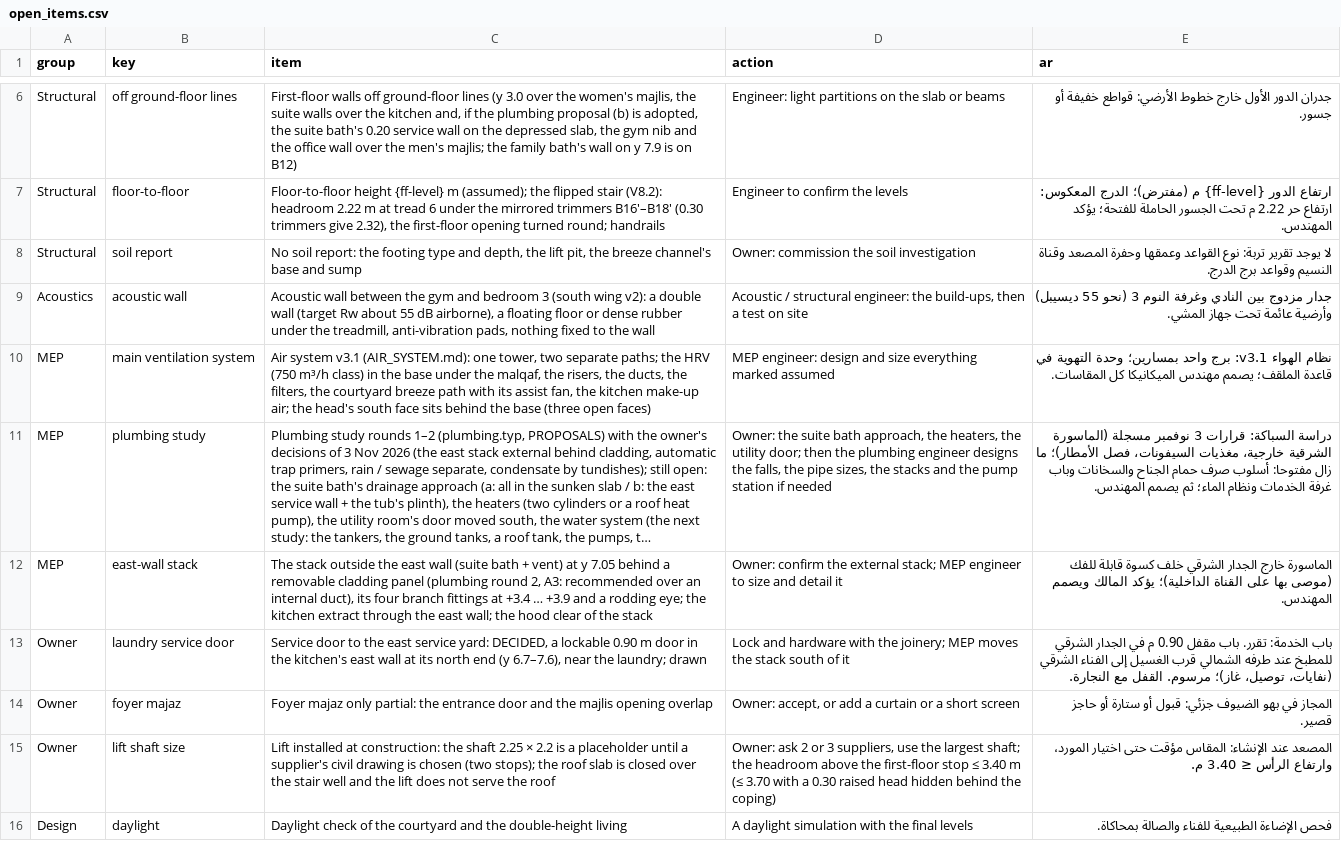
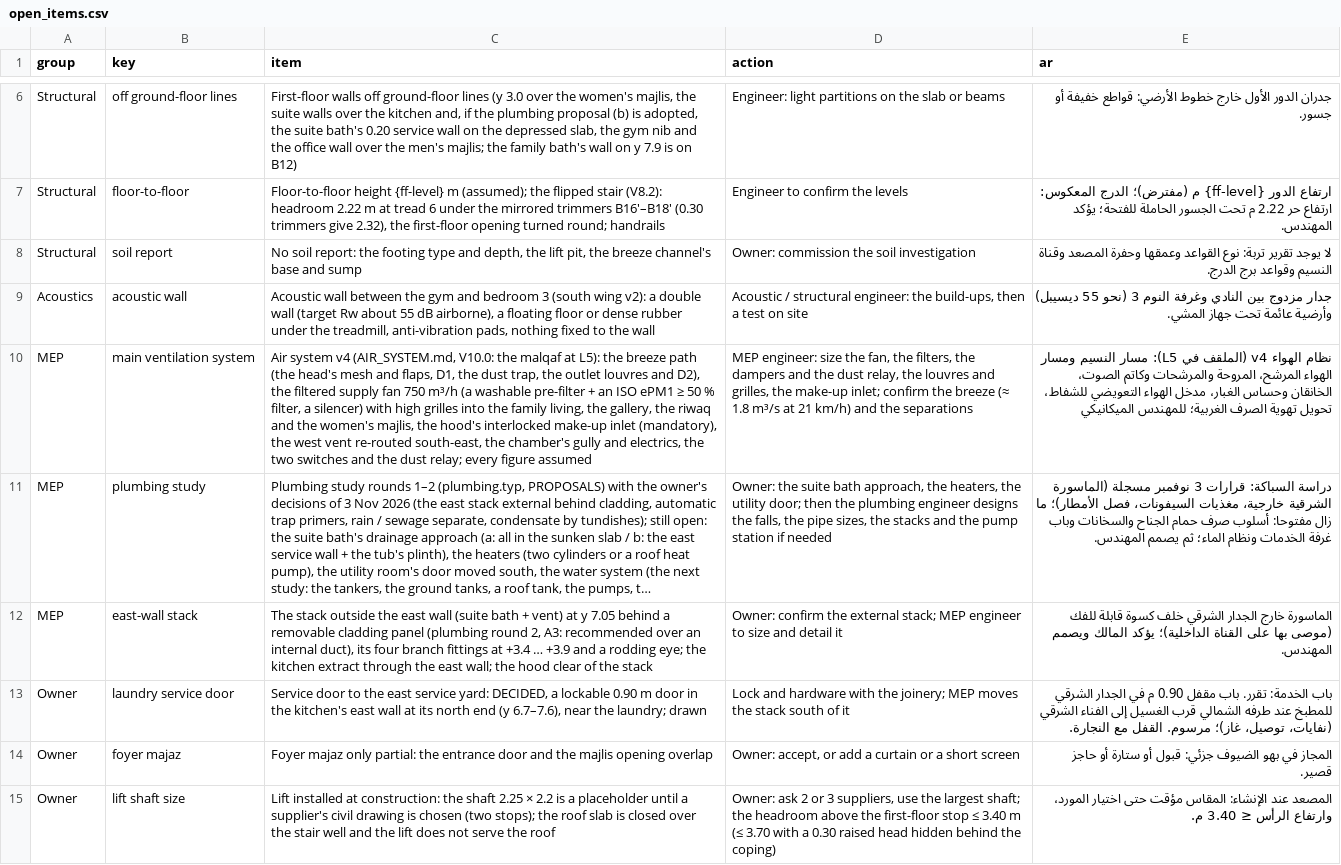
Before and after one commit to ahl20006/House_git, a CSV file: taif_house/data/open_items.csv, drawn as a sheet; only a part is shown, gaps mark what is left out; the shorter side is filled out with more unchanged rows; long unchanged cells end in …; the diff covers the shown part only; the diff names each change by its address in the sheet, - before the commit and + after, or states it on an @@ line.

```diff
--- a/taif_house/data/open_items.csv
+++ b/taif_house/data/open_items.csv
-C10 (item): Air system v3.1 (AIR_SYSTEM.md): one tower, two separate paths; the HRV (750 m³/h class) in the base under the malqaf, the risers, the ducts, the filters, the courtyard breeze path with its assist fan, the kitchen make-up air; the head's south face sits behind the base (three open faces)
+C10 (item): Air system v4 (AIR_SYSTEM.md, V10.0: the malqaf at L5): the breeze path (the head's mesh and flaps, D1, the dust trap, the outlet louvres and D2), the filtered supply fan 750 m³/h (a washable pre-filter + an ISO ePM1 ≥ 50 % filter, a silencer) with high grilles into the family living, the gallery, the riwaq and the women's majlis, the hood's interlocked make-up inlet (mandatory), the west vent re-routed south-east, the chamber's gully and electrics, the two switches and the dust relay; every figure assumed
-D10 (action): MEP engineer: design and size everything marked assumed
+D10 (action): MEP engineer: size the fan, the filters, the dampers and the dust relay, the louvres and grilles, the make-up inlet; confirm the breeze (≈ 1.8 m³/s at 21 km/h) and the separations
-E10 (ar): نظام الهواء v3.1: برج واحد بمسارين؛ وحدة التهوية في قاعدة الملقف؛ يصمم مهندس الميكانيكا كل المقاسات.
+E10 (ar): نظام الهواء v4 (الملقف في L5): مسار النسيم ومسار الهواء المرشح، المروحة والمرشحات وكاتم الصوت، الخانقان وحساس الغبار، مدخل الهواء التعويضي للشفاط، تحويل تهوية الصرف الغربية؛ للمهندس الميكانيكي
```
Also changed, not shown: 1 added row elsewhere in this file, taif_house/data/decisions.csv, taif_house/data/rooms_ff.csv, 57 other files.
